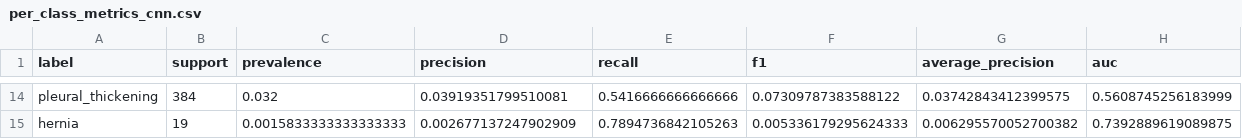
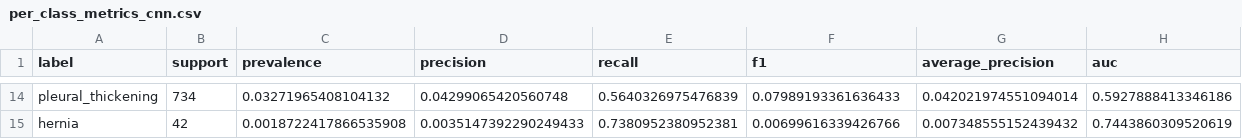
Before and after one commit to totosoubi/radiology-triage-deep-learning, a CSV file: artifacts/per_class_metrics_cnn.csv, drawn as a sheet; only a part is shown, gaps mark what is left out; the diff covers the shown part only; the diff names each change by its address in the sheet, - before the commit and + after, or states it on an @@ line.

```diff
--- a/artifacts/per_class_metrics_cnn.csv
+++ b/artifacts/per_class_metrics_cnn.csv
-B14 (support): 384
+B14 (support): 734
-C14 (prevalence): 0.032
+C14 (prevalence): 0.03271965408104132
-D14 (precision): 0.03919351799510081
+D14 (precision): 0.04299065420560748
-E14 (recall): 0.5416666666666666
+E14 (recall): 0.5640326975476839
-F14 (f1): 0.07309787383588122
+F14 (f1): 0.07989193361636433
-G14 (average_precision): 0.03742843412399575
+G14 (average_precision): 0.042021974551094014
-H14 (auc): 0.5608745256183999
+H14 (auc): 0.5927888413346186
-B15 (support): 19
+B15 (support): 42
-C15 (prevalence): 0.0015833333333333333
+C15 (prevalence): 0.0018722417866535908
-D15 (precision): 0.002677137247902909
+D15 (precision): 0.0035147392290249433
-E15 (recall): 0.7894736842105263
+E15 (recall): 0.7380952380952381
-F15 (f1): 0.005336179295624333
+F15 (f1): 0.00699616339426766
-G15 (average_precision): 0.006295570052700382
+G15 (average_precision): 0.007348555152439432
-H15 (auc): 0.7392889619089875
+H15 (auc): 0.7443860309520619
```
Also changed, not shown: 84 edited cells elsewhere in this file, artifacts/mlflow_runs_summary.csv, artifacts/per_class_thresholds.csv, 14 other files.
